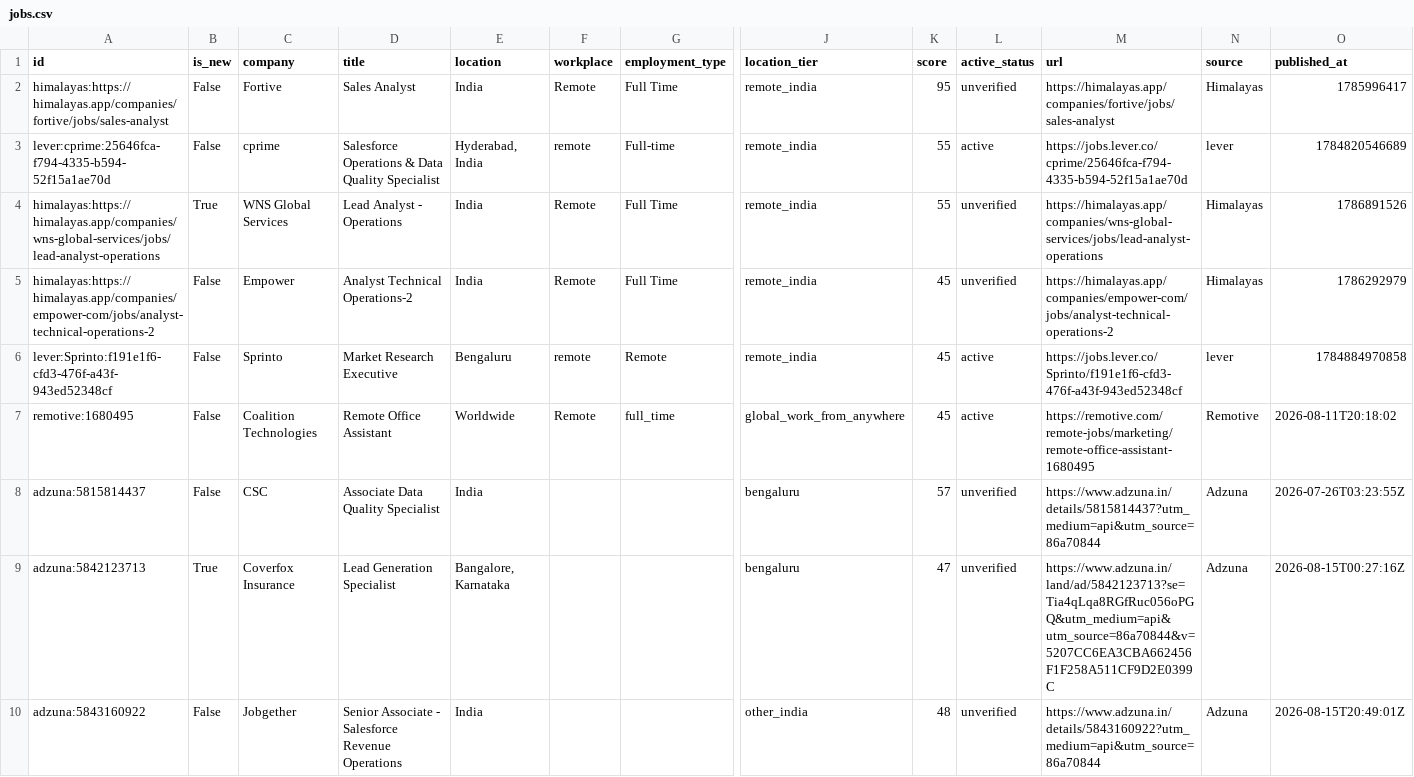
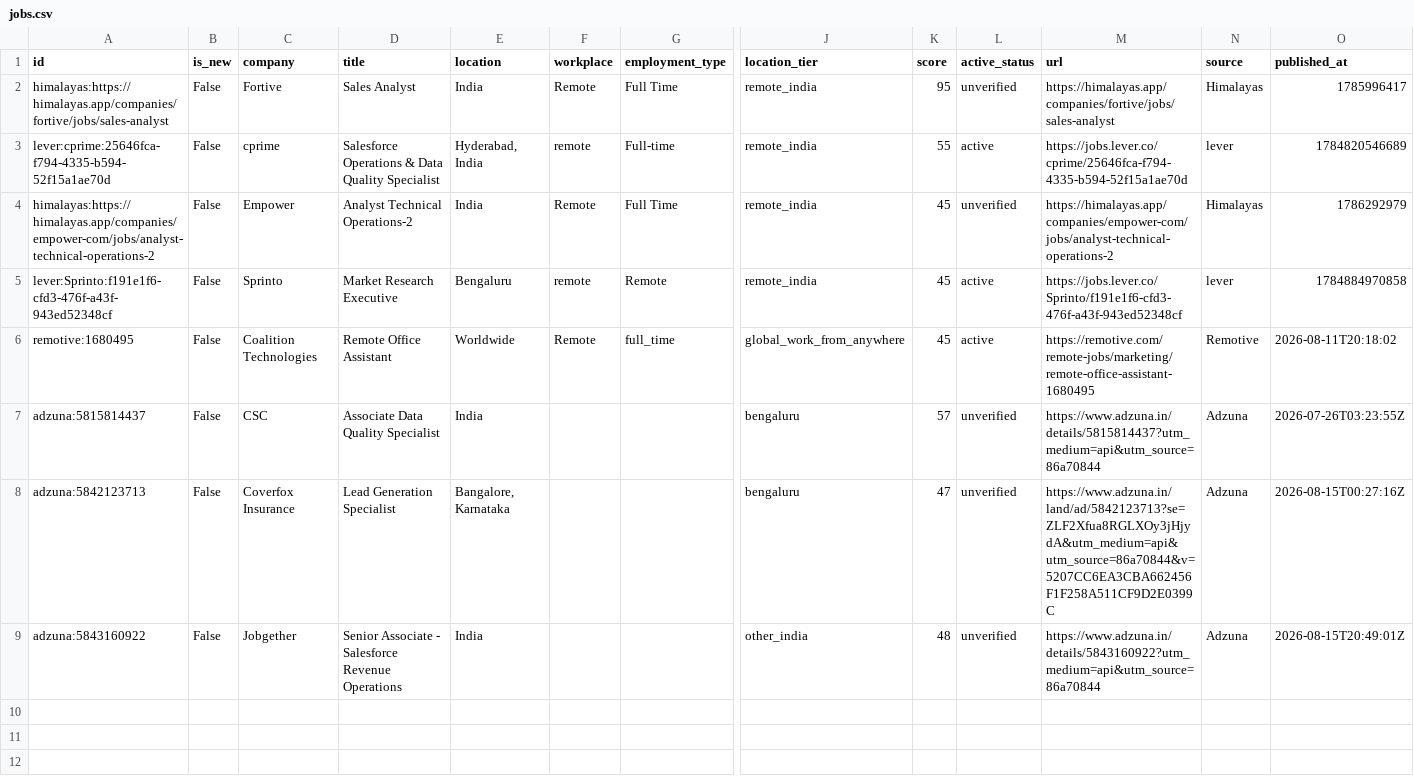
Before and after one commit to Akshit98/akshit-job-search-automation, a CSV file: output/jobs.csv, drawn as a sheet; only a part is shown, gaps mark what is left out; removed rows and columns are numbered as before the commit, all else as after; rows hold the shown columns only; the diff names each change by its address in the sheet, - before the commit and + after, or states it on an @@ line.

```diff
--- a/output/jobs.csv
+++ b/output/jobs.csv
-row 4: himalayas:https://himalayas.app/companies/wns-global-services/jobs/lead-analyst-operations | True | WNS Global Services | Lead Analyst - Operations | India | Remote | Full Time | remote_india | 55 | unverified | https://himalayas.app/companies/wns-global-services/jobs/lead-analyst-operations | Himalayas | 1786891526
-B8 (is_new): True
+B8 (is_new): False
-M8 (url): https://www.adzuna.in/land/ad/5842123713?se=Tia4qLqa8RGfRuc056oPGQ&utm_medium=api&utm_source=86a70844&v=5207CC6EA3CBA662456F1F258A511CF9D2E0399C
+M8 (url): https://www.adzuna.in/land/ad/5842123713?se=ZLF2Xfua8RGLXOy3jHjydA&utm_medium=api&utm_source=86a70844&v=5207CC6EA3CBA662456F1F258A511CF9D2E0399C
```
Also changed, not shown: 2 other files.
